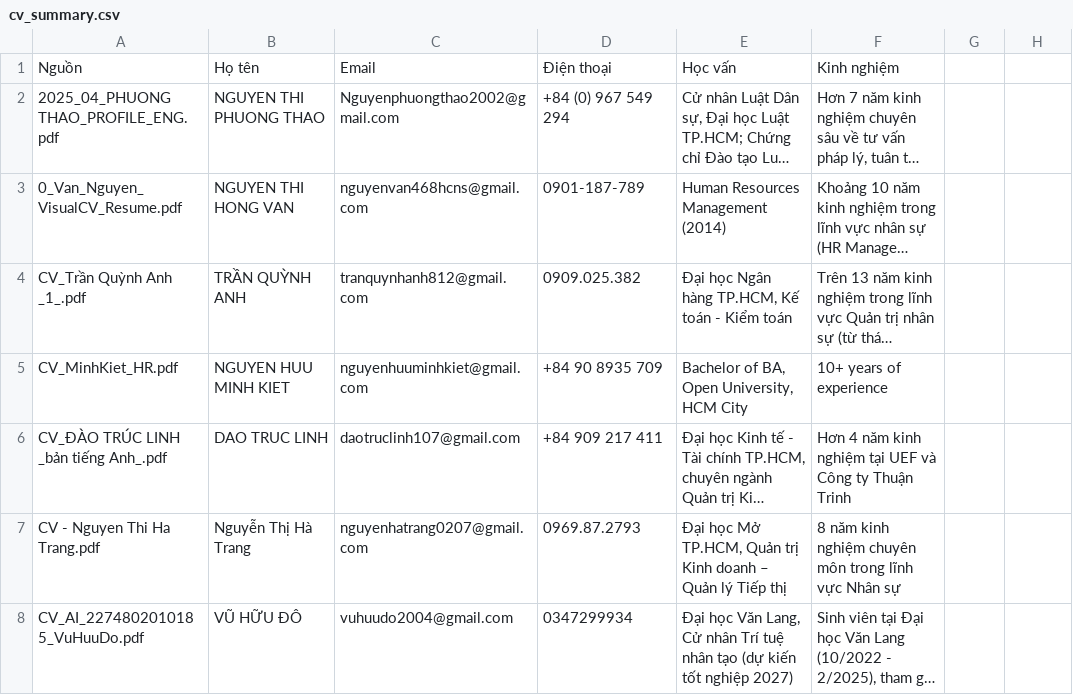
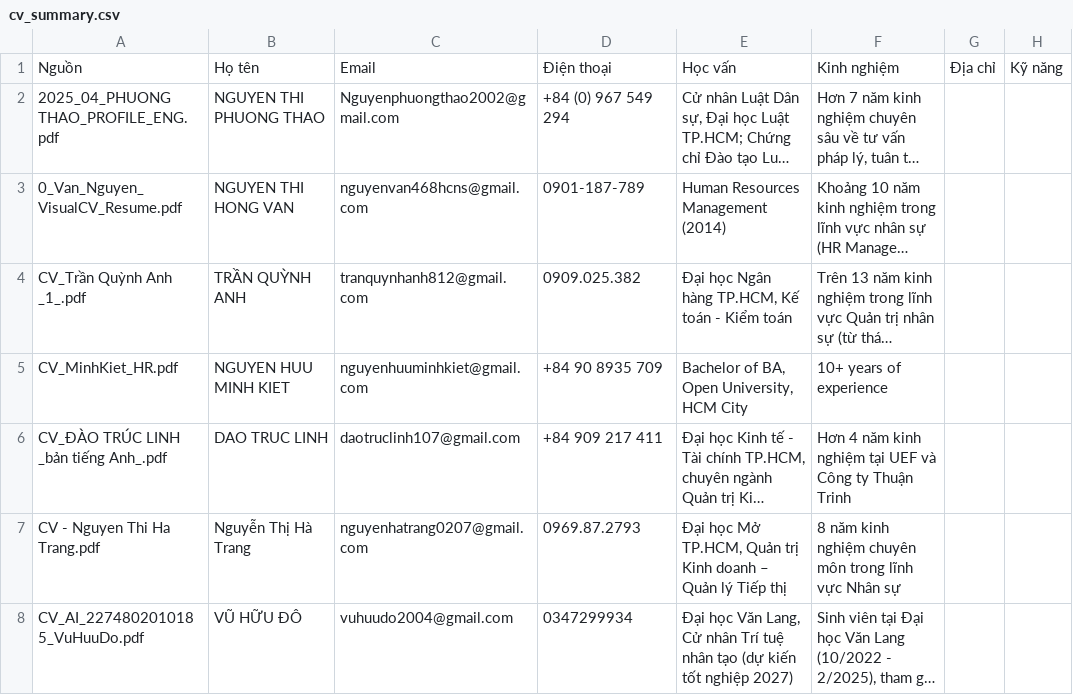
Before and after one commit to VuHuuDo2274802010185/HoanCauAI, a CSV file: cv_summary.csv, drawn as a sheet; only a part is shown; long unchanged cells end in …; the diff names each change by its address in the sheet, - before the commit and + after, or states it on an @@ line.

```diff
--- a/cv_summary.csv
+++ b/cv_summary.csv
-G1: (empty)
+G1: Địa chỉ
-H1: (empty)
+H1: Kỹ năng
```
Also changed, not shown: 4 other files.
